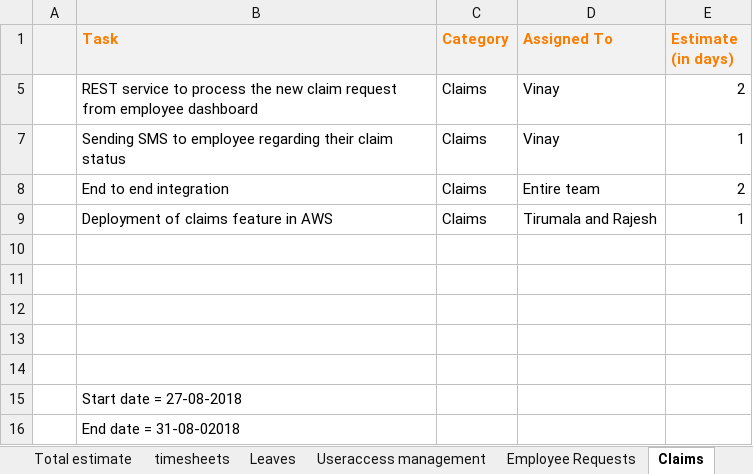
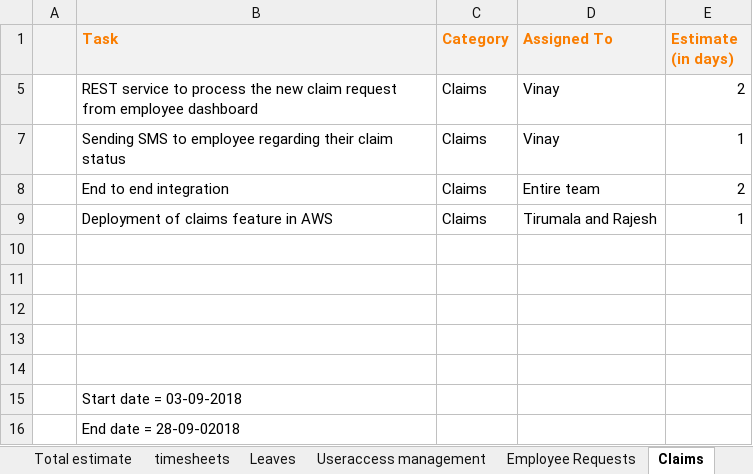
Before and after one commit to tirumala-helius/projectdocs, an Excel workbook: Heliusapp_project_implementation_plan.xlsx, sheet Claims, drawn as a sheet; values as stored, in another font and other column widths than the file's, no borders; the diff names each change by its address in the sheet, - before the commit and + after, or states it on an @@ line.

```diff
--- a/Heliusapp_project_implementation_plan.xlsx (sheet Claims)
+++ b/Heliusapp_project_implementation_plan.xlsx (sheet Claims)
-B15 (Task): Start date = 27-08-2018
+B15 (Task): Start date = 03-09-2018
-B16 (Task): End date = 31-08-02018
+B16 (Task): End date = 28-09-02018
```
Also changed, not shown: sheet Total estimate, sheet Alltasks, sheet timesheets, sheet Payslips, sheet Audittrail, sheet Client Master, 4 more sheets, other sheet tabs.
